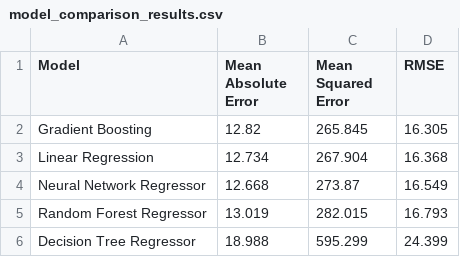
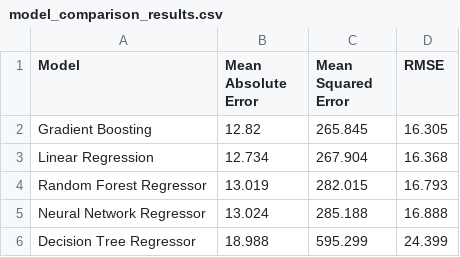
Before and after one commit to idozii/CANCER-REGRESSION, a CSV file: figure/model_comparison_results.csv (was model_comparison_results.csv), drawn as a sheet.

Commit message:
update comparison

```diff
--- a/model_comparison_results.csv
+++ b/figure/model_comparison_results.csv
@@ -3,4 +3,4 @@ Gradient Boosting,12.82,265.845,16.305
 Linear Regression,12.734,267.904,16.368
-Neural Network Regressor,12.668,273.87,16.549
 Random Forest Regressor,13.019,282.015,16.793
+Neural Network Regressor,13.024,285.188,16.888
 Decision Tree Regressor,18.988,595.299,24.399
```
Also changed, not shown: 6 other files.
